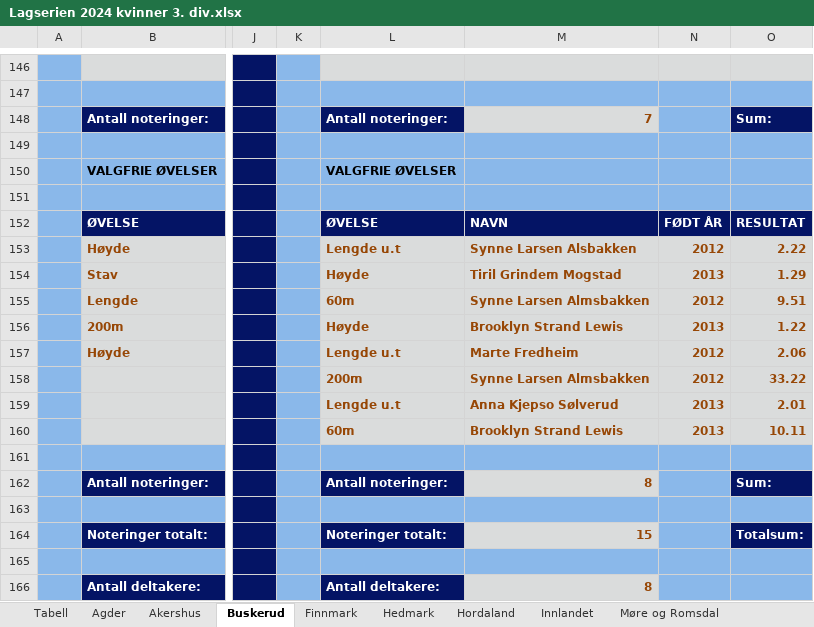
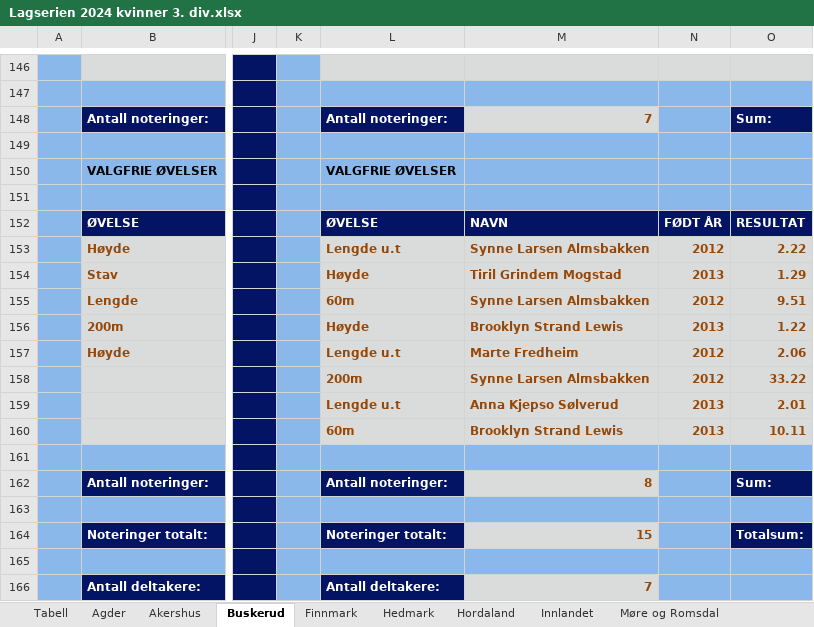
Before and after one commit to perellef/Seriekalkulator-Friidrett, an Excel workbook: output/Lagserien 2024 kvinner 3. div.xlsx, sheet Buskerud, drawn as a sheet; only a part is shown, gaps mark what is left out; values as stored, in another font and other column widths than the file's, no borders; the diff names each change by its address in the sheet, - before the commit and + after, or states it on an @@ line.

```diff
--- a/output/Lagserien 2024 kvinner 3. div.xlsx (sheet Buskerud)
+++ b/output/Lagserien 2024 kvinner 3. div.xlsx (sheet Buskerud)
-M153: Synne Larsen Alsbakken
+M153: Synne Larsen Almsbakken
-M166: 8
+M166: 7
```
Also changed, not shown: sheet Tabell, output/Lagserien 2024 1-2. div.xlsx, output/Lagserien 2024 menn 3. div.xlsx, 2 other files.
